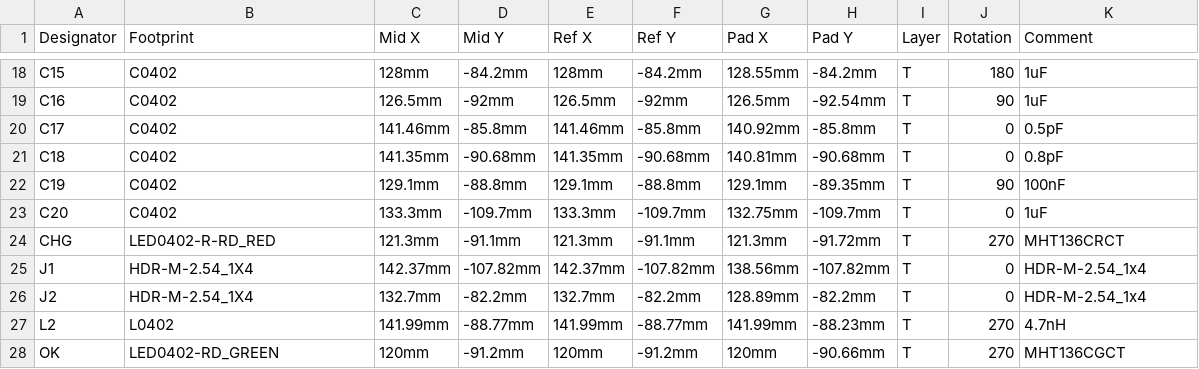
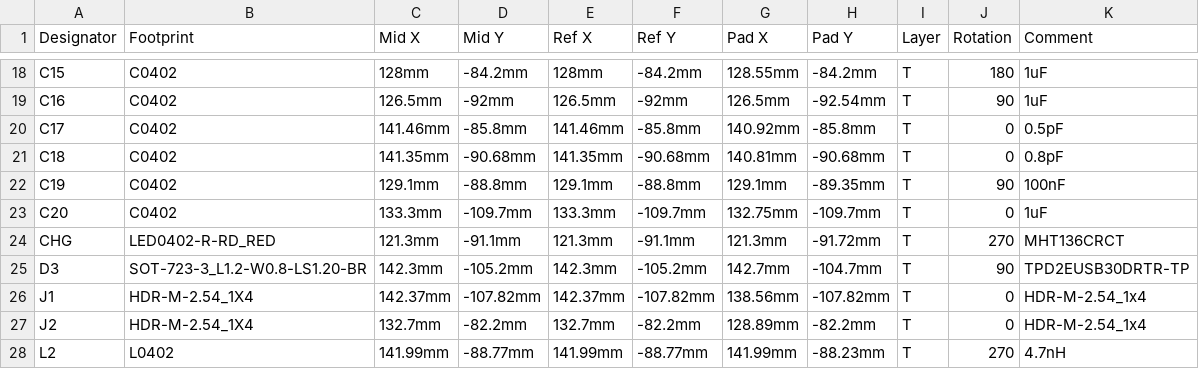
Before and after one commit to valzzu/meshtastic-pcbs, a CSV file: Flushable/PickAndPlace_nRF52-watch.csv, drawn as a sheet; only a part is shown, gaps mark what is left out; the shorter side is filled out with more unchanged rows; the diff names each change by its address in the sheet, - before the commit and + after, or states it on an @@ line.

```diff
--- a/Flushable/PickAndPlace_nRF52-watch.csv
+++ b/Flushable/PickAndPlace_nRF52-watch.csv
+row 25: D3 | SOT-723-3_L1.2-W0.8-LS1.20-BR | 142.3mm | -105.2mm | 142.3mm | -105.2mm | 142.7mm | -104.7mm | T | 90 | TPD2EUSB30DRTR-TP
```
Also changed, not shown: Flushable/BOM_nRF52-watch.csv, 6 other files.
